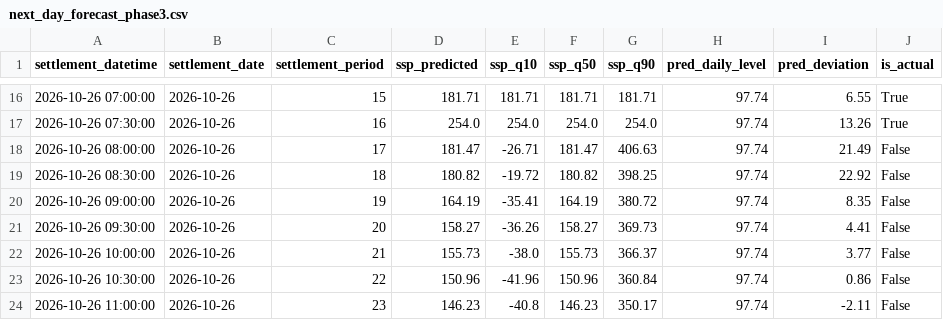
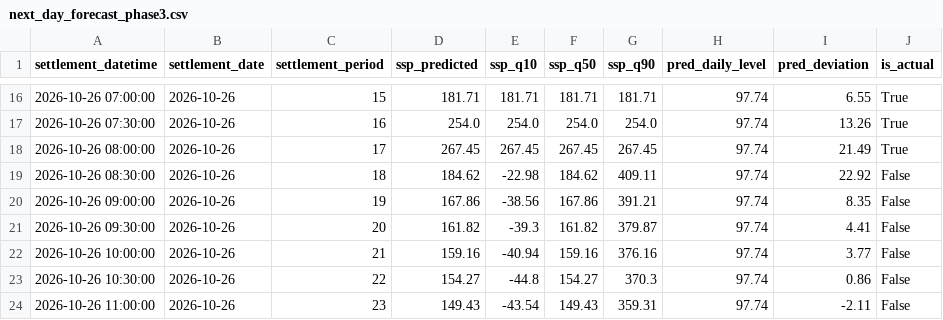
Before and after one commit to liudi23/uk-system-price-forecast, a CSV file: model_assets/next_day_forecast_phase3.csv, drawn as a sheet; only a part is shown, gaps mark what is left out; the diff covers the shown part only.

```diff
--- a/model_assets/next_day_forecast_phase3.csv
+++ b/model_assets/next_day_forecast_phase3.csv
@@ -17,8 +17,8 @@ settlement_datetime,settlement_date,settlement_period,ssp_predicted,ssp_q10,ssp_
 2026-10-26 07:30:00,2026-10-26,16,254.0,254.0,254.0,254.0,97.74,13.26,True
-2026-10-26 08:00:00,2026-10-26,17,181.47,-26.71,181.47,406.63,97.74,21.49,False
-2026-10-26 08:30:00,2026-10-26,18,180.82,-19.72,180.82,398.25,97.74,22.92,False
-2026-10-26 09:00:00,2026-10-26,19,164.19,-35.41,164.19,380.72,97.74,8.35,False
-2026-10-26 09:30:00,2026-10-26,20,158.27,-36.26,158.27,369.73,97.74,4.41,False
-2026-10-26 10:00:00,2026-10-26,21,155.73,-38.0,155.73,366.37,97.74,3.77,False
-2026-10-26 10:30:00,2026-10-26,22,150.96,-41.96,150.96,360.84,97.74,0.86,False
-2026-10-26 11:00:00,2026-10-26,23,146.23,-40.8,146.23,350.17,97.74,-2.11,False
+2026-10-26 08:00:00,2026-10-26,17,267.45,267.45,267.45,267.45,97.74,21.49,True
+2026-10-26 08:30:00,2026-10-26,18,184.62,-22.98,184.62,409.11,97.74,22.92,False
+2026-10-26 09:00:00,2026-10-26,19,167.86,-38.56,167.86,391.21,97.74,8.35,False
+2026-10-26 09:30:00,2026-10-26,20,161.82,-39.3,161.82,379.87,97.74,4.41,False
+2026-10-26 10:00:00,2026-10-26,21,159.16,-40.94,159.16,376.16,97.74,3.77,False
+2026-10-26 10:30:00,2026-10-26,22,154.27,-44.8,154.27,370.3,97.74,0.86,False
+2026-10-26 11:00:00,2026-10-26,23,149.43,-43.54,149.43,359.31,97.74,-2.11,False
```
Also changed, not shown: 100 edited cells elsewhere in this file, 2 other files.
